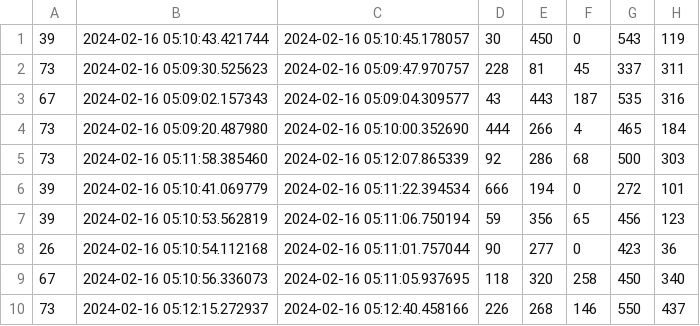
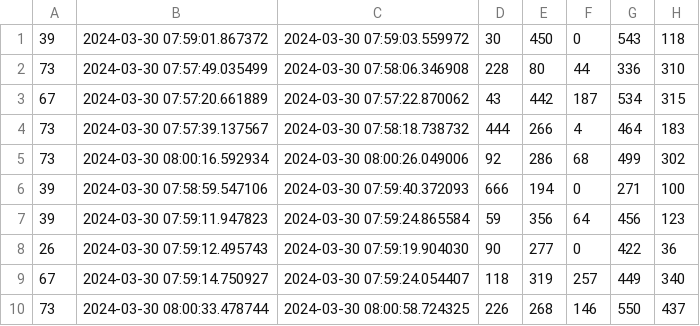
Before and after one commit to mtanaka1117/webapp, a CSV file: docker/python/yolo/analysis.csv, drawn as a sheet.

Commit message:
add analysis_no_hist.py

```diff
--- a/docker/python/yolo/analysis.csv
+++ b/docker/python/yolo/analysis.csv
@@ -1,10 +1,10 @@
-39,2024-02-16 05:10:43.421744,2024-02-16 05:10:45.178057,30,450,0,543,119
-73,2024-02-16 05:09:30.525623,2024-02-16 05:09:47.970757,228,81,45,337,311
-67,2024-02-16 05:09:02.157343,2024-02-16 05:09:04.309577,43,443,187,535,316
-73,2024-02-16 05:09:20.487980,2024-02-16 05:10:00.352690,444,266,4,465,184
-73,2024-02-16 05:11:58.385460,2024-02-16 05:12:07.865339,92,286,68,500,303
-39,2024-02-16 05:10:41.069779,2024-02-16 05:11:22.394534,666,194,0,272,101
-39,2024-02-16 05:10:53.562819,2024-02-16 05:11:06.750194,59,356,65,456,123
-26,2024-02-16 05:10:54.112168,2024-02-16 05:11:01.757044,90,277,0,423,36
-67,2024-02-16 05:10:56.336073,2024-02-16 05:11:05.937695,118,320,258,450,340
-73,2024-02-16 05:12:15.272937,2024-02-16 05:12:40.458166,226,268,146,550,437
+39,2024-03-30 07:59:01.867372,2024-03-30 07:59:03.559972,30,450,0,543,118
+73,2024-03-30 07:57:49.035499,2024-03-30 07:58:06.346908,228,80,44,336,310
+67,2024-03-30 07:57:20.661889,2024-03-30 07:57:22.870062,43,442,187,534,315
+73,2024-03-30 07:57:39.137567,2024-03-30 07:58:18.738732,444,266,4,464,183
+73,2024-03-30 08:00:16.592934,2024-03-30 08:00:26.049006,92,286,68,499,302
+39,2024-03-30 07:58:59.547106,2024-03-30 07:59:40.372093,666,194,0,271,100
+39,2024-03-30 07:59:11.947823,2024-03-30 07:59:24.865584,59,356,64,456,123
+26,2024-03-30 07:59:12.495743,2024-03-30 07:59:19.904030,90,277,0,422,36
+67,2024-03-30 07:59:14.750927,2024-03-30 07:59:24.054407,118,319,257,449,340
+73,2024-03-30 08:00:33.478744,2024-03-30 08:00:58.724325,226,268,146,550,437
```
Also changed, not shown: docker/python/yolo/result.csv, 14 other files.
